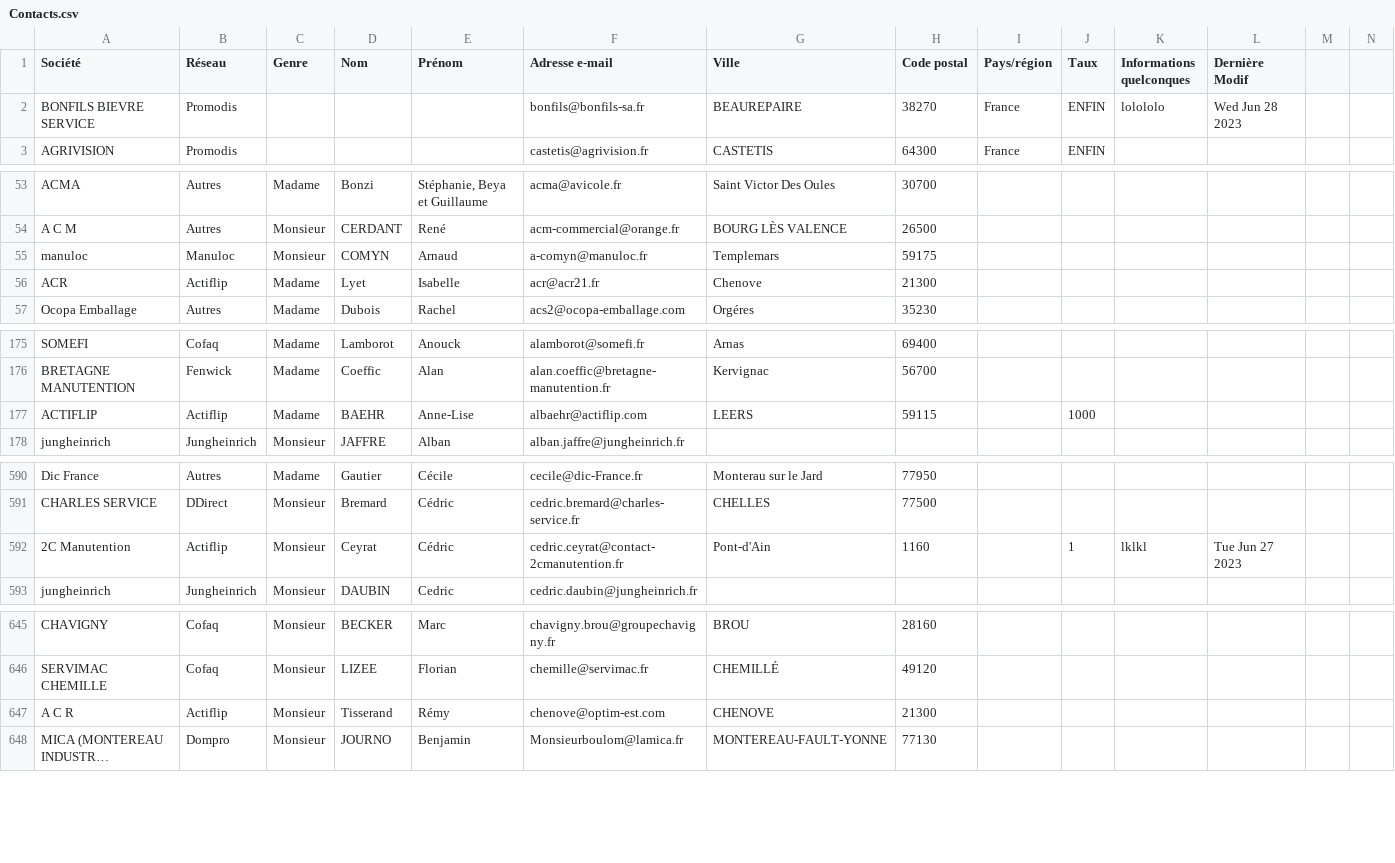
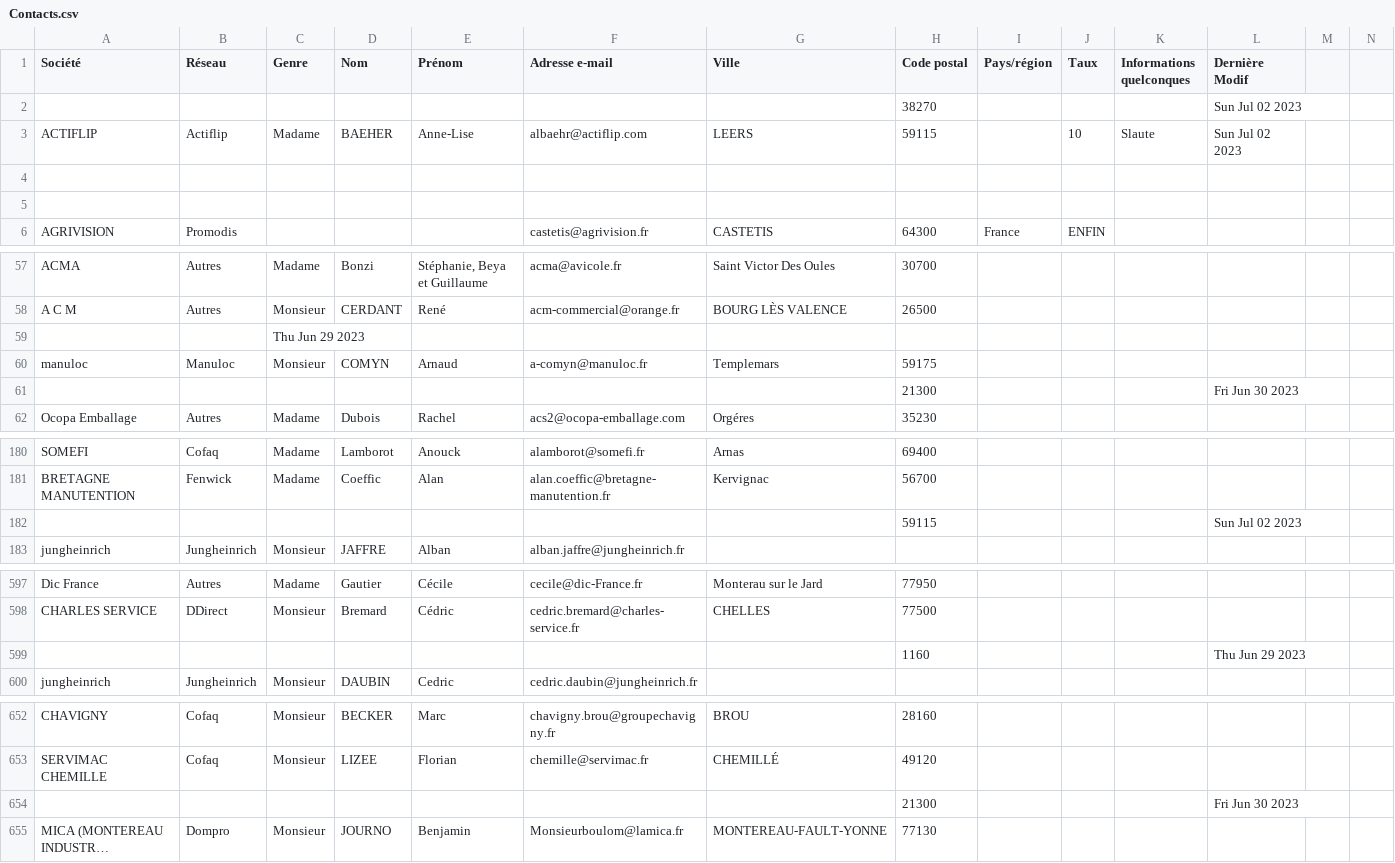
Before and after one commit to Charles141002/src_web, a CSV file: fichier_csv/Contacts.csv, drawn as a sheet; only a part is shown, gaps mark what is left out; long unchanged cells end in …; removed rows and columns are numbered as before the commit, all else as after; rows hold the shown columns only; the diff covers the shown part only; the diff names each change by its address in the sheet, - before the commit and + after, or states it on an @@ line.

```diff
--- a/fichier_csv/Contacts.csv
+++ b/fichier_csv/Contacts.csv
+row 2:  |  |  |  |  |  |  | 38270 |  |  |  | Sun Jul 02 2023
+row 3: ACTIFLIP | Actiflip | Madame | BAEHER | Anne-Lise | albaehr@actiflip.com | LEERS | 59115 |  | 10 | Slaute | Sun Jul 02 2023
-row 4: BONFILS BIEVRE SERVICE | Promodis |  |  |  | bonfils@bonfils-sa.fr | BEAUREPAIRE | 38270 | France | ENFIN | lolololo | Wed Jun 28 2023
+row 4: (empty)
+row 5: (empty)
+row 59:  |  | Thu Jun 29 2023
-row 56: ACR | Actiflip | Madame | Lyet | Isabelle | acr@acr21.fr | Chenove | 21300
+row 61:  |  |  |  |  |  |  | 21300 |  |  |  | Fri Jun 30 2023
-row 177: ACTIFLIP | Actiflip | Madame | BAEHR | Anne-Lise | albaehr@actiflip.com | LEERS | 59115 |  | 1000
+row 182:  |  |  |  |  |  |  | 59115 |  |  |  | Sun Jul 02 2023
-row 592: 2C Manutention | Actiflip | Monsieur | Ceyrat | Cédric | cedric.ceyrat@contact-2cmanutention.fr | Pont-d'Ain | 1160 |  | 1 | lklkl | Tue Jun 27 2023
+row 599:  |  |  |  |  |  |  | 1160 |  |  |  | Thu Jun 29 2023
-row 647: A C R | Actiflip | Monsieur | Tisserand | Rémy | chenove@optim-est.com | CHENOVE | 21300
+row 654:  |  |  |  |  |  |  | 21300 |  |  |  | Fri Jun 30 2023
```
Also changed, not shown: 14 added rows and 1 edited cell elsewhere in this file, 5 other files.
